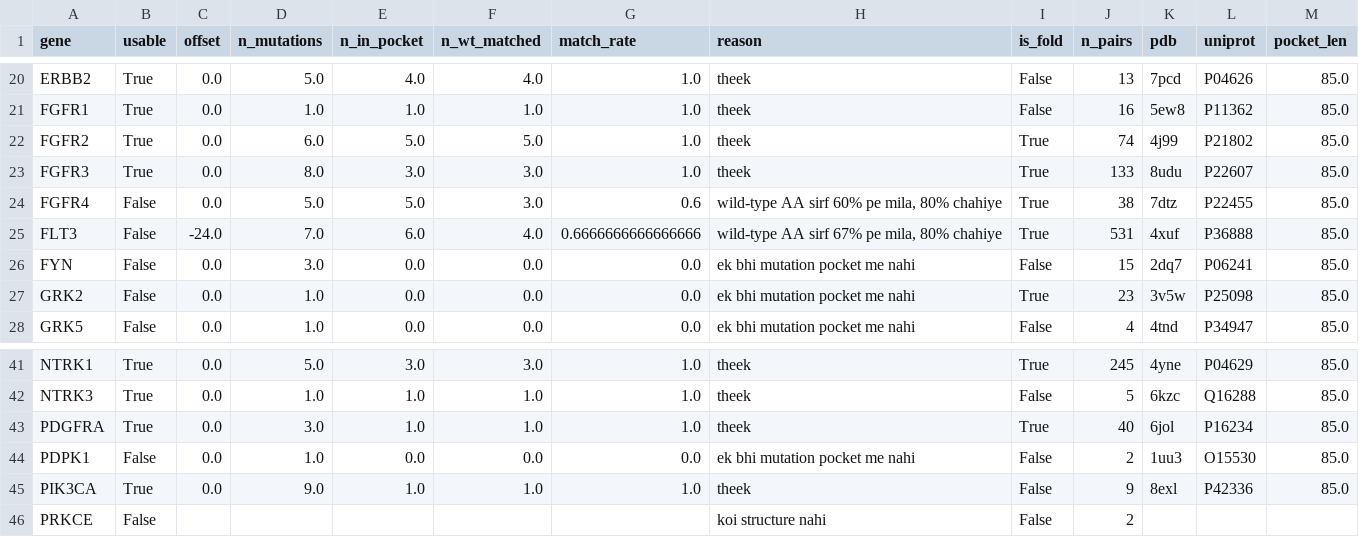
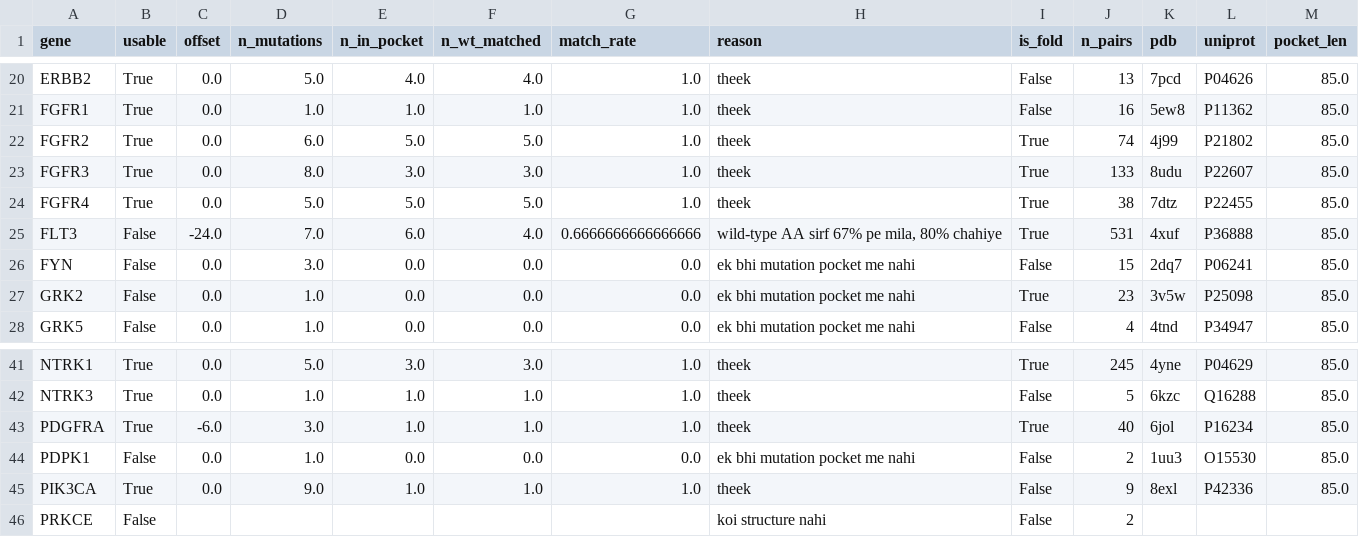
Before and after one commit to avinashchaudhary28/ai-drug-discovery, a CSV file: experiments/phase3/results/klifs_verify.csv, drawn as a sheet; only a part is shown, gaps mark what is left out.

```diff
--- a/experiments/phase3/results/klifs_verify.csv
+++ b/experiments/phase3/results/klifs_verify.csv
@@ -23,3 +23,3 @@ FGFR2,True,0.0,6.0,5.0,5.0,1.0,theek,True,74,4j99,P21802,85.0
 FGFR3,True,0.0,8.0,3.0,3.0,1.0,theek,True,133,8udu,P22607,85.0
-FGFR4,False,0.0,5.0,5.0,3.0,0.6,"wild-type AA sirf 60% pe mila, 80% chahiye",True,38,7dtz,P22455,85.0
+FGFR4,True,0.0,5.0,5.0,5.0,1.0,theek,True,38,7dtz,P22455,85.0
 FLT3,False,-24.0,7.0,6.0,4.0,0.6666666666666666,"wild-type AA sirf 67% pe mila, 80% chahiye",True,531,4xuf,P36888,85.0
@@ -42,3 +42,3 @@ NTRK1,True,0.0,5.0,3.0,3.0,1.0,theek,True,245,4yne,P04629,85.0
 NTRK3,True,0.0,1.0,1.0,1.0,1.0,theek,False,5,6kzc,Q16288,85.0
-PDGFRA,True,0.0,3.0,1.0,1.0,1.0,theek,True,40,6jol,P16234,85.0
+PDGFRA,True,-6.0,3.0,1.0,1.0,1.0,theek,True,40,6jol,P16234,85.0
 PDPK1,False,0.0,1.0,0.0,0.0,0.0,ek bhi mutation pocket me nahi,False,2,1uu3,O15530,85.0
```
Also changed, not shown: 3 other files.
